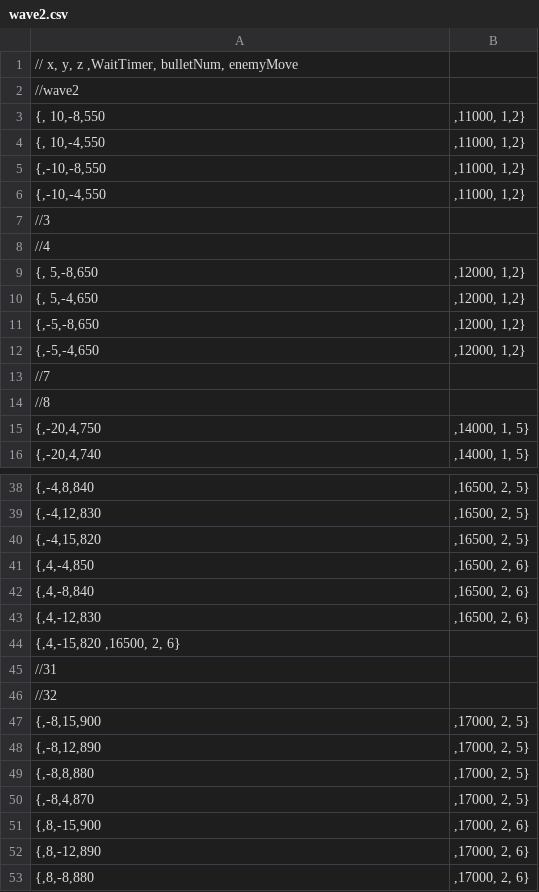
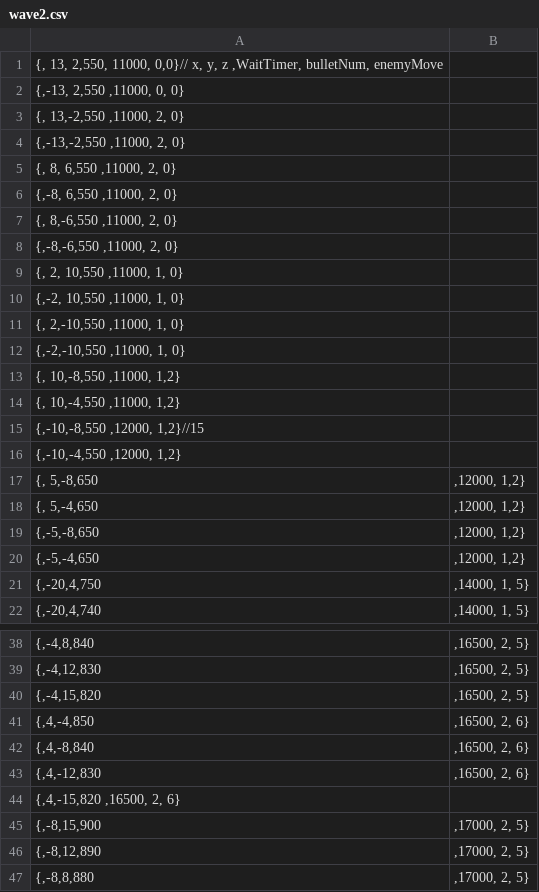
Before and after one commit to OrangeRL/JapanGameAwardsProto, a CSV file: CG2/Resources/wave2.csv, drawn as a sheet; only a part is shown, gaps mark what is left out; the shorter side is filled out with more unchanged rows; the diff covers the shown part only.

```diff
--- a/CG2/Resources/wave2.csv
+++ b/CG2/Resources/wave2.csv
@@ -1,9 +1,17 @@
-//  x, y,  z  ,WaitTimer, bulletNum, enemyMove
-//wave2
-{, 10,-8,550	,11000, 1,2}
-{, 10,-4,550	,11000, 1,2}
-{,-10,-8,550	,11000, 1,2}
-{,-10,-4,550	,11000, 1,2}
-//3
-//4
+{, 13, 2,550,  11000, 0,0}//  x, y,  z  ,WaitTimer, bulletNum, enemyMove
+{,-13, 2,550  ,11000, 0, 0}
+{, 13,-2,550  ,11000, 2, 0}
+{,-13,-2,550  ,11000, 2, 0}
+{, 8, 6,550  ,11000, 2, 0}
+{,-8, 6,550  ,11000, 2, 0}
+{, 8,-6,550  ,11000, 2, 0}
+{,-8,-6,550  ,11000, 2, 0}
+{, 2, 10,550 ,11000, 1, 0}
+{,-2, 10,550 ,11000, 1, 0}
+{, 2,-10,550 ,11000, 1, 0}
+{,-2,-10,550 ,11000, 1, 0}
+{, 10,-8,550 ,11000, 1,2}
+{, 10,-4,550 ,11000, 1,2}
+{,-10,-8,550 ,12000, 1,2}//15
+{,-10,-4,550 ,12000, 1,2}
 {, 5,-8,650	,12000, 1,2}
@@ -12,4 +20,2 @@
 {,-5,-4,650	,12000, 1,2}
-//7
-//8
 {,-20,4,750	,14000, 1, 5}
@@ -44,4 +44,2 @@
 {,4,-15,820 ,16500, 2, 6}
-//31
-//32
 {,-8,15,900	,17000, 2, 5}
```
Also changed, not shown: 10 removed rows elsewhere in this file, CG2/Resources/wave1.csv, 5 other files.
